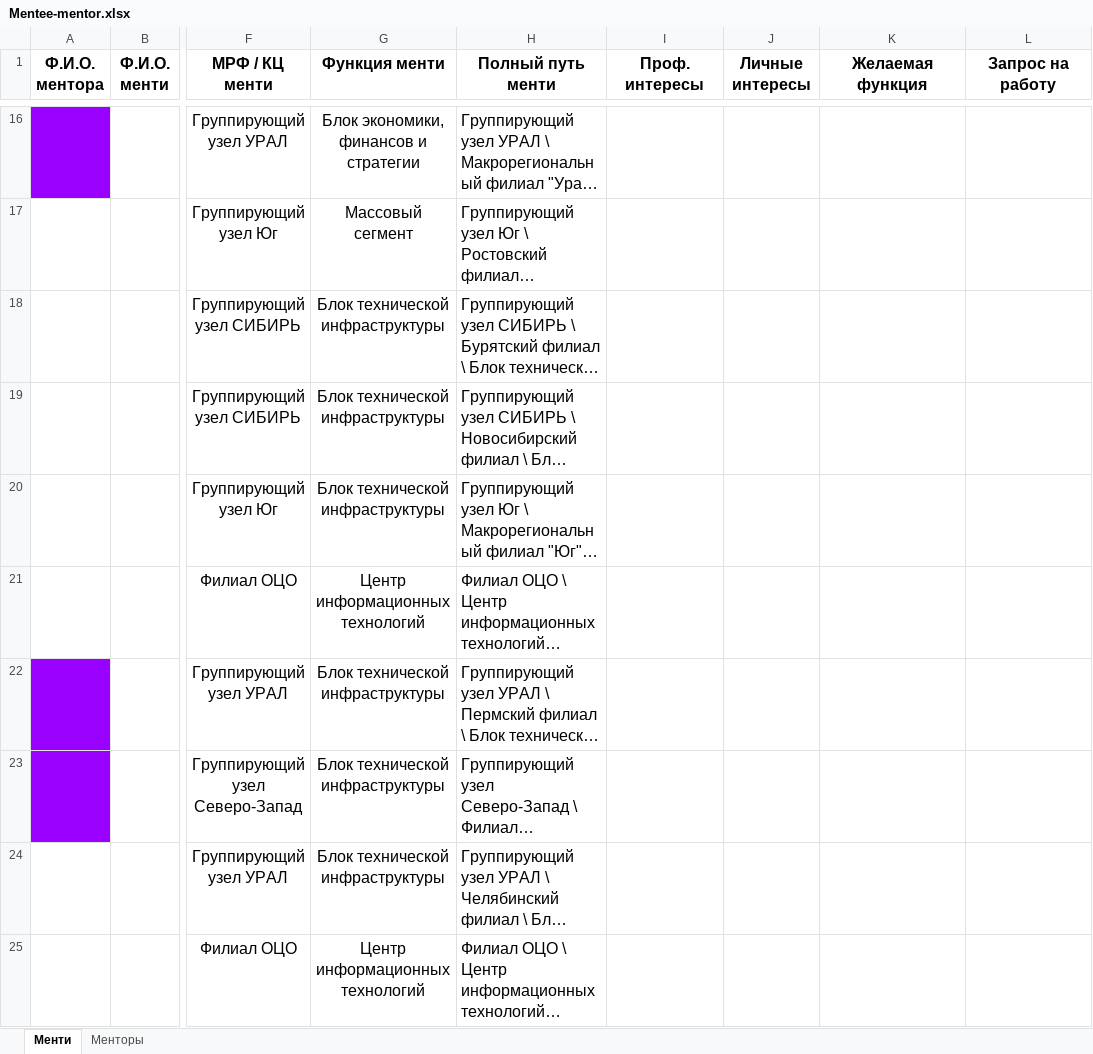
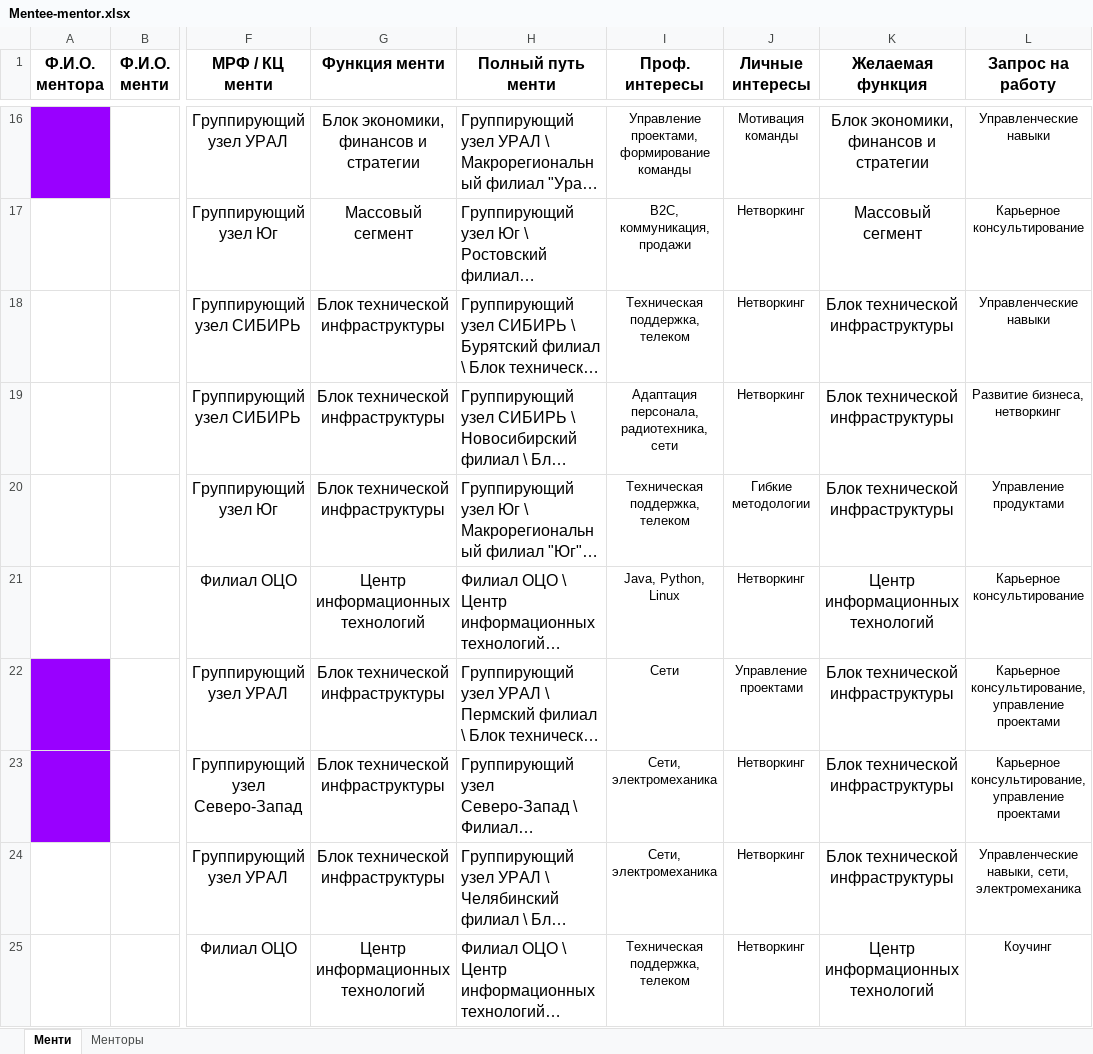
Before and after one commit to alimagadovk/MITW_Hack, an Excel workbook: Mentee-mentor.xlsx, sheet Менти, drawn as a sheet; only a part is shown, gaps mark what is left out; long unchanged cells end in …; values as stored, in another font and other column widths than the file's, no borders; charts and pictures not drawn; the diff covers the shown part only; the diff names each change by its address in the sheet, - before the commit and + after, or states it on an @@ line.

```diff
--- a/Mentee-mentor.xlsx (sheet Менти)
+++ b/Mentee-mentor.xlsx (sheet Менти)
-I16 (Проф. интересы): (empty)
+I16 (Проф. интересы): Управление проектами, формирование команды
-J16 (Личные интересы): (empty)
+J16 (Личные интересы): Мотивация команды
-K16 (Желаемая функция): (empty)
+K16 (Желаемая функция): Блок экономики, финансов и стратегии
-L16 (Запрос на работу): (empty)
+L16 (Запрос на работу): Управленческие навыки
-I17 (Проф. интересы): (empty)
+I17 (Проф. интересы): B2C, коммуникация, продажи
-J17:J19 (Личные интересы): (empty)
+J17:J19 (Личные интересы): Нетворкинг
-K17 (Желаемая функция): (empty)
+K17 (Желаемая функция): Массовый сегмент
-L17 (Запрос на работу): (empty)
+L17 (Запрос на работу): Карьерное консультирование
-I18 (Проф. интересы): (empty)
+I18 (Проф. интересы): Техническая поддержка, телеком
-K18:K20 (Желаемая функция): (empty)
+K18:K20 (Желаемая функция): Блок технической инфраструктуры
-L18 (Запрос на работу): (empty)
+L18 (Запрос на работу): Управленческие навыки
-I19 (Проф. интересы): (empty)
+I19 (Проф. интересы): Адаптация персонала, радиотехника, сети
-L19 (Запрос на работу): (empty)
+L19 (Запрос на работу): Развитие бизнеса, нетворкинг
-I20 (Проф. интересы): (empty)
+I20 (Проф. интересы): Техническая поддержка, телеком
-J20 (Личные интересы): (empty)
+J20 (Личные интересы): Гибкие методологии
-L20 (Запрос на работу): (empty)
+L20 (Запрос на работу): Управление продуктами
-I21 (Проф. интересы): (empty)
+I21 (Проф. интересы): Java, Python, Linux
-J21 (Личные интересы): (empty)
+J21 (Личные интересы): Нетворкинг
-K21 (Желаемая функция): (empty)
+K21 (Желаемая функция): Центр информационных технологий
-L21 (Запрос на работу): (empty)
+L21 (Запрос на работу): Карьерное консультирование
-I22 (Проф. интересы): (empty)
+I22 (Проф. интересы): Сети
-J22 (Личные интересы): (empty)
+J22 (Личные интересы): Управление проектами
-K22:K24 (Желаемая функция): (empty)
+K22:K24 (Желаемая функция): Блок технической инфраструктуры
-L22:L23 (Запрос на работу): (empty)
+L22:L23 (Запрос на работу): Карьерное консультирование, управление проектами
-I23:I24 (Проф. интересы): (empty)
+I23:I24 (Проф. интересы): Сети, электромеханика
-J23:J25 (Личные интересы): (empty)
+J23:J25 (Личные интересы): Нетворкинг
-L24 (Запрос на работу): (empty)
+L24 (Запрос на работу): Управленческие навыки, сети, электромеханика
-I25 (Проф. интересы): (empty)
+I25 (Проф. интересы): Техническая поддержка, телеком
-K25 (Желаемая функция): (empty)
+K25 (Желаемая функция): Центр информационных технологий
-L25 (Запрос на работу): (empty)
+L25 (Запрос на работу): Коучинг
```
Also changed, not shown: 132 edited cells elsewhere in this sheet, sheet Менторы.
